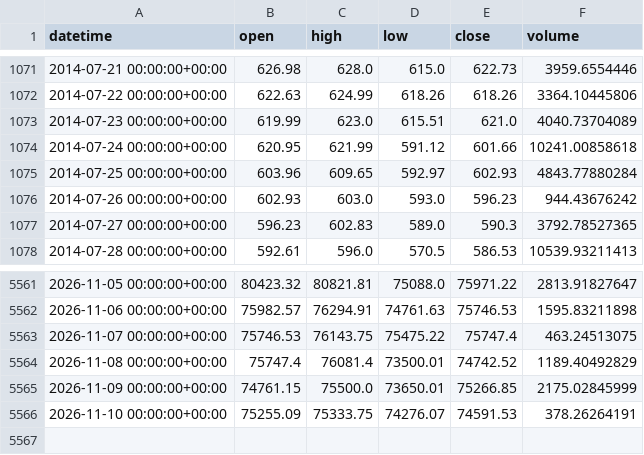
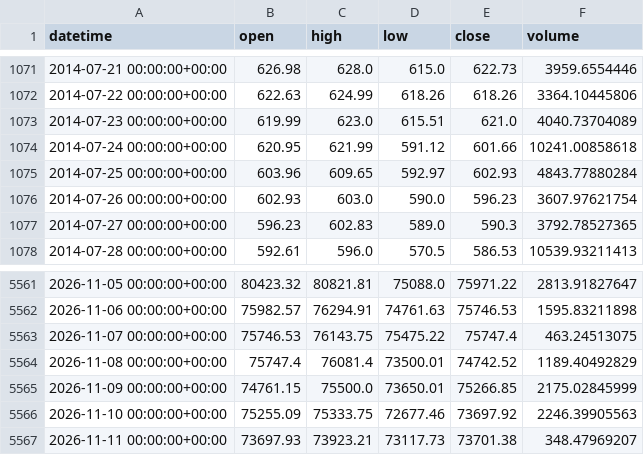
Before and after one commit to Polv89/bitstamp-btceur-minute-data, a CSV file: data/updates/btcusd_bitstamp_daily.csv, drawn as a sheet; only a part is shown, gaps mark what is left out.

```diff
--- a/data/updates/btcusd_bitstamp_daily.csv
+++ b/data/updates/btcusd_bitstamp_daily.csv
@@ -1075,3 +1075,3 @@ datetime,open,high,low,close,volume
 2014-07-25 00:00:00+00:00,603.96,609.65,592.97,602.93,4843.77880284
-2014-07-26 00:00:00+00:00,602.93,603.0,593.0,596.23,944.43676242
+2014-07-26 00:00:00+00:00,602.93,603.0,590.0,596.23,3607.97621754
 2014-07-27 00:00:00+00:00,596.23,602.83,589.0,590.3,3792.78527365
@@ -5565,2 +5565,3 @@ datetime,open,high,low,close,volume
 2026-11-09 00:00:00+00:00,74761.15,75500.0,73650.01,75266.85,2175.02845999
-2026-11-10 00:00:00+00:00,75255.09,75333.75,74276.07,74591.53,378.26264191
+2026-11-10 00:00:00+00:00,75255.09,75333.75,72677.46,73697.92,2246.39905563
+2026-11-11 00:00:00+00:00,73697.93,73923.21,73117.73,73701.38,348.47969207
```
Also changed, not shown: data/updates/btceur_bitstamp_daily.csv.
